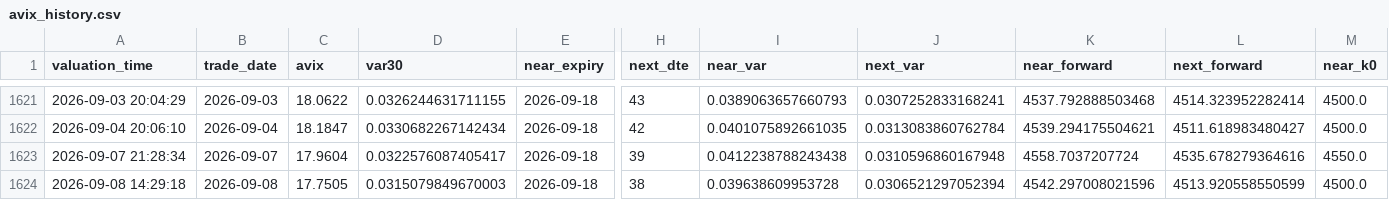
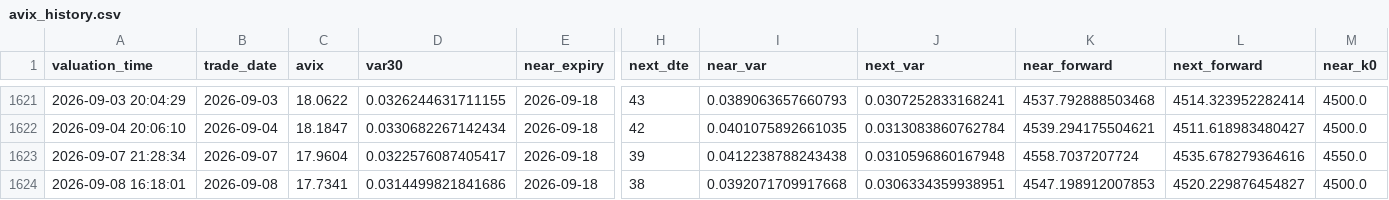
Before and after one commit to AmineSeRaFimmm/a-share-five-layer-pwa, a CSV file: data/avix/avix_history.csv, drawn as a sheet; only a part is shown, gaps mark what is left out; the diff names each change by its address in the sheet, - before the commit and + after, or states it on an @@ line.

```diff
--- a/data/avix/avix_history.csv
+++ b/data/avix/avix_history.csv
-A1624 (valuation_time): 2026-09-08 14:29:18
+A1624 (valuation_time): 2026-09-08 16:18:01
-C1624 (avix): 17.7505
+C1624 (avix): 17.7341
-D1624 (var30): 0.0315079849670003
+D1624 (var30): 0.0314499821841686
-I1624 (near_var): 0.039638609953728
+I1624 (near_var): 0.0392071709917668
-J1624 (next_var): 0.0306521297052394
+J1624 (next_var): 0.0306334359938951
-K1624 (near_forward): 4542.297008021596
+K1624 (near_forward): 4547.198912007853
-L1624 (next_forward): 4513.920558550599
+L1624 (next_forward): 4520.229876454827
```
Also changed, not shown: data/avix_300_close_mid.csv, 2 other files.
